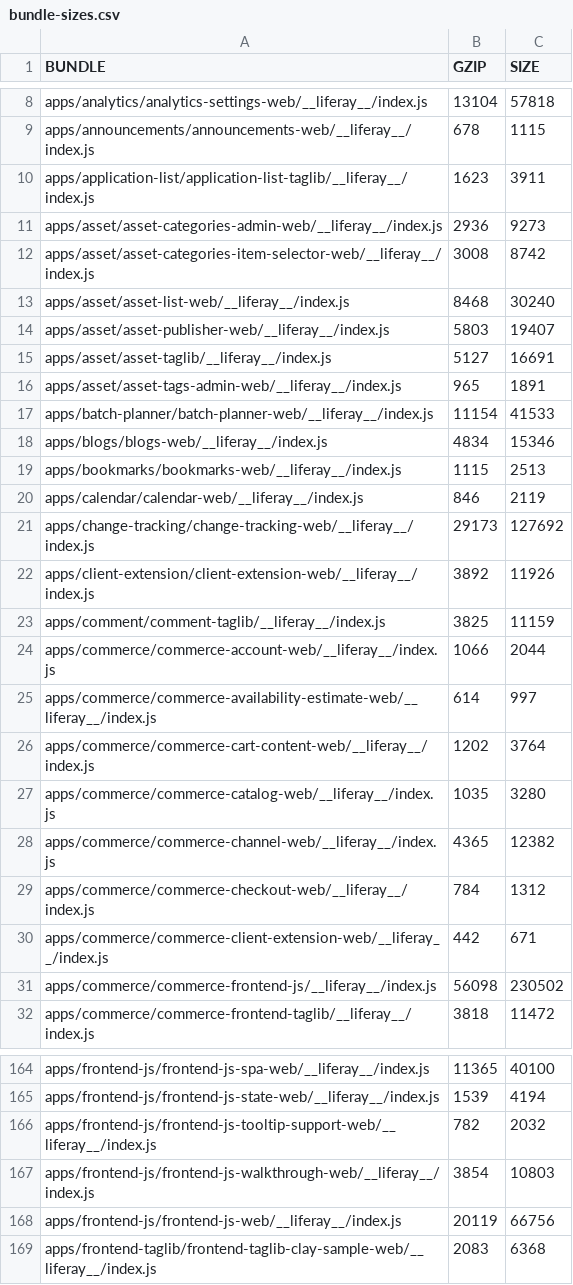
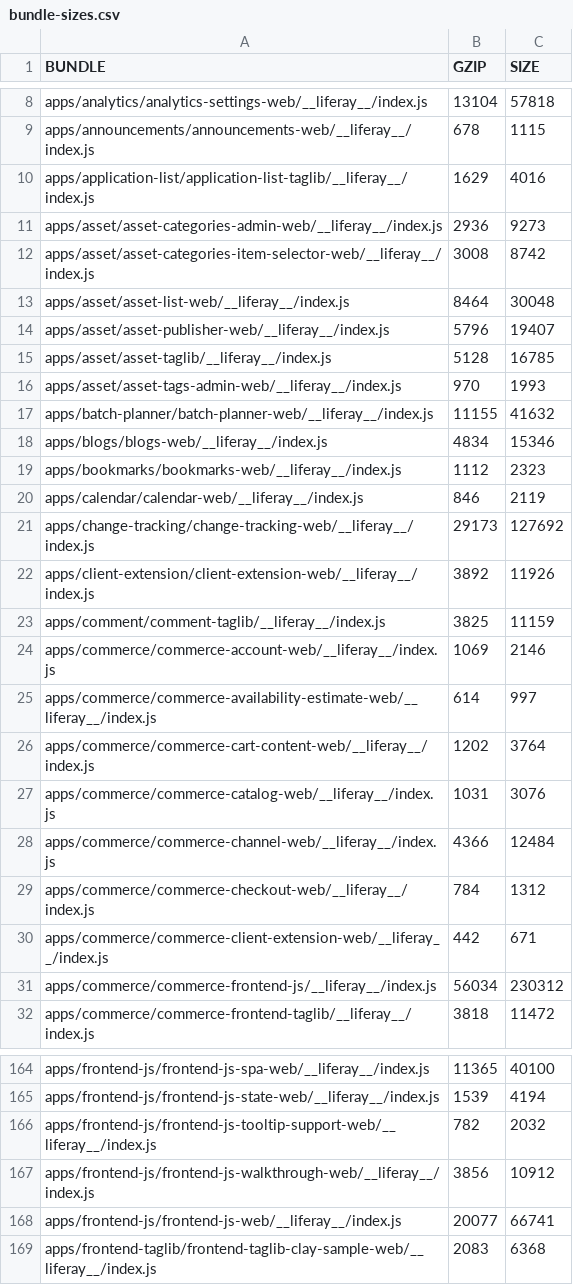
Before and after one commit to izaera/liferay-portal, a CSV file: bundle-sizes.csv, drawn as a sheet; only a part is shown, gaps mark what is left out; the diff covers the shown part only.

```diff
--- a/bundle-sizes.csv
+++ b/bundle-sizes.csv
@@ -9,12 +9,12 @@ apps/analytics/analytics-settings-web/__liferay__/index.js;13104;57818
 apps/announcements/announcements-web/__liferay__/index.js;678;1115
-apps/application-list/application-list-taglib/__liferay__/index.js;1623;3911
+apps/application-list/application-list-taglib/__liferay__/index.js;1629;4016
 apps/asset/asset-categories-admin-web/__liferay__/index.js;2936;9273
 apps/asset/asset-categories-item-selector-web/__liferay__/index.js;3008;8742
-apps/asset/asset-list-web/__liferay__/index.js;8468;30240
-apps/asset/asset-publisher-web/__liferay__/index.js;5803;19407
-apps/asset/asset-taglib/__liferay__/index.js;5127;16691
-apps/asset/asset-tags-admin-web/__liferay__/index.js;965;1891
-apps/batch-planner/batch-planner-web/__liferay__/index.js;11154;41533
+apps/asset/asset-list-web/__liferay__/index.js;8464;30048
+apps/asset/asset-publisher-web/__liferay__/index.js;5796;19407
+apps/asset/asset-taglib/__liferay__/index.js;5128;16785
+apps/asset/asset-tags-admin-web/__liferay__/index.js;970;1993
+apps/batch-planner/batch-planner-web/__liferay__/index.js;11155;41632
 apps/blogs/blogs-web/__liferay__/index.js;4834;15346
-apps/bookmarks/bookmarks-web/__liferay__/index.js;1115;2513
+apps/bookmarks/bookmarks-web/__liferay__/index.js;1112;2323
 apps/calendar/calendar-web/__liferay__/index.js;846;2119
@@ -23,10 +23,10 @@ apps/client-extension/client-extension-web/__liferay__/index.js;3892;11926
 apps/comment/comment-taglib/__liferay__/index.js;3825;11159
-apps/commerce/commerce-account-web/__liferay__/index.js;1066;2044
+apps/commerce/commerce-account-web/__liferay__/index.js;1069;2146
 apps/commerce/commerce-availability-estimate-web/__liferay__/index.js;614;997
 apps/commerce/commerce-cart-content-web/__liferay__/index.js;1202;3764
-apps/commerce/commerce-catalog-web/__liferay__/index.js;1035;3280
-apps/commerce/commerce-channel-web/__liferay__/index.js;4365;12382
+apps/commerce/commerce-catalog-web/__liferay__/index.js;1031;3076
+apps/commerce/commerce-channel-web/__liferay__/index.js;4366;12484
 apps/commerce/commerce-checkout-web/__liferay__/index.js;784;1312
 apps/commerce/commerce-client-extension-web/__liferay__/index.js;442;671
-apps/commerce/commerce-frontend-js/__liferay__/index.js;56098;230502
+apps/commerce/commerce-frontend-js/__liferay__/index.js;56034;230312
 apps/commerce/commerce-frontend-taglib/__liferay__/index.js;3818;11472
@@ -166,4 +166,4 @@ apps/frontend-js/frontend-js-state-web/__liferay__/index.js;1539;4194
 apps/frontend-js/frontend-js-tooltip-support-web/__liferay__/index.js;782;2032
-apps/frontend-js/frontend-js-walkthrough-web/__liferay__/index.js;3854;10803
-apps/frontend-js/frontend-js-web/__liferay__/index.js;20119;66756
+apps/frontend-js/frontend-js-walkthrough-web/__liferay__/index.js;3856;10912
+apps/frontend-js/frontend-js-web/__liferay__/index.js;20077;66741
 apps/frontend-taglib/frontend-taglib-clay-sample-web/__liferay__/index.js;2083;6368
```
Also changed, not shown: 75 edited cells elsewhere in this file, bundle-sizes-with-internals.csv, java-imports.csv, 3 other files.
